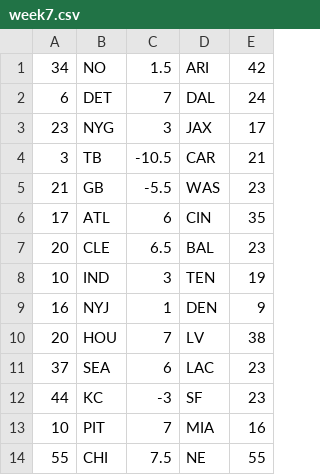
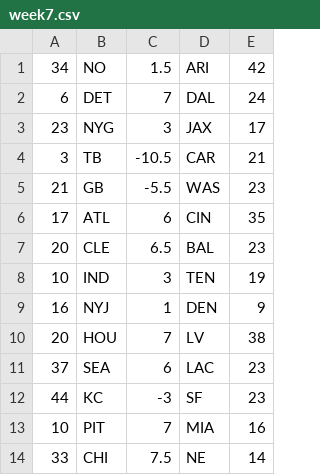
Before and after one commit to seth-way/weekly-pickem, a CSV file: bin/games/week7.csv, drawn as a sheet.

```diff
--- a/bin/games/week7.csv
+++ b/bin/games/week7.csv
@@ -13,2 +13,2 @@
 10,PIT,7,MIA,16
-55 ,CHI,7.5,NE, 55
+33,CHI,7.5,NE,14
```
Also changed, not shown: bin/picks/week1.csv, 27 other files.
